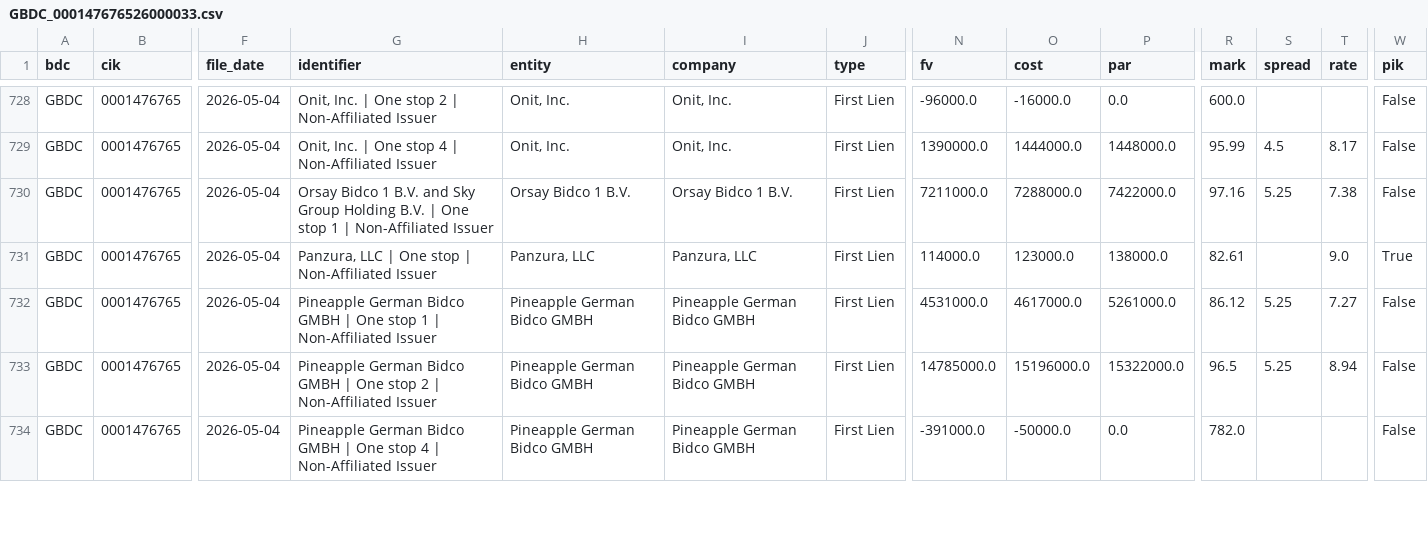
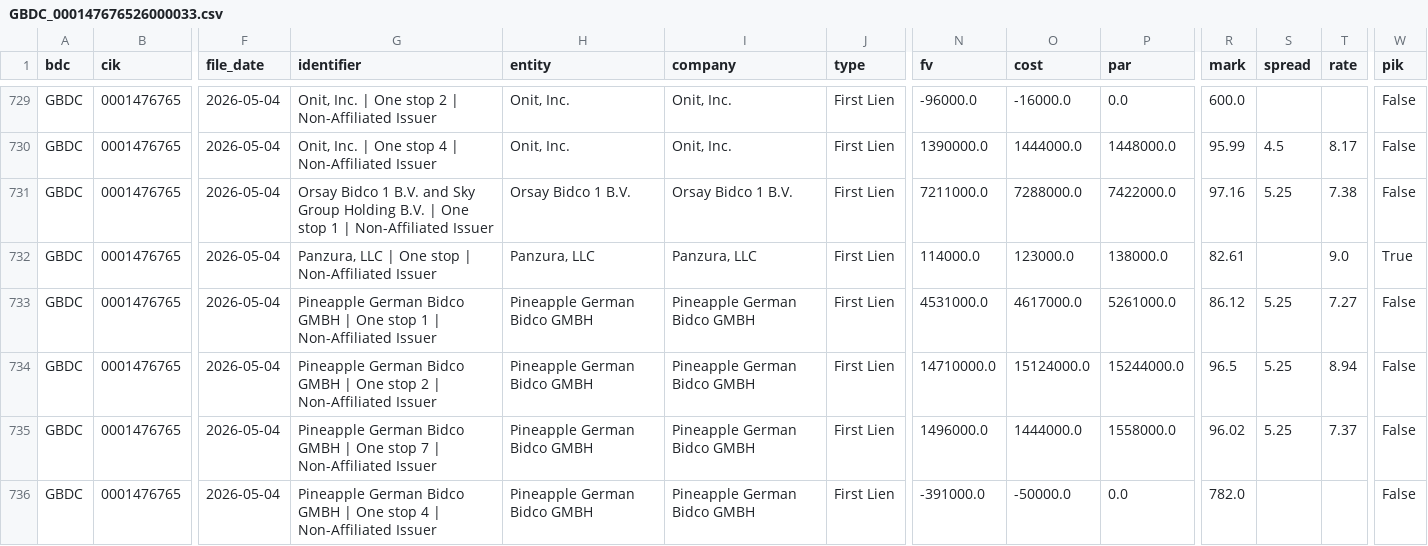
Before and after one commit to vandiwork/bdc-researcher, a CSV file: bot/out_all_enriched/GBDC_000147676526000033.csv, drawn as a sheet; only a part is shown, gaps mark what is left out; addresses are those after the commit; rows hold the shown columns only; the diff covers the shown part only; the diff names each change by its address in the sheet, - before the commit and + after, or states it on an @@ line.

```diff
--- a/bot/out_all_enriched/GBDC_000147676526000033.csv
+++ b/bot/out_all_enriched/GBDC_000147676526000033.csv
-N734 (fv): 14785000.0
+N734 (fv): 14710000.0
-O734 (cost): 15196000.0
+O734 (cost): 15124000.0
-P734 (par): 15322000.0
+P734 (par): 15244000.0
+row 735: GBDC | 0001476765 | 2026-05-04 | Pineapple German Bidco GMBH | One stop 7 | Non-Affiliated Issuer | Pineapple German Bidco GMBH | Pineapple German Bidco GMBH | First Lien | 1496000.0 | 1444000.0 | 1558000.0 | 96.02 | 5.25 | 7.37 | False
```
Also changed, not shown: 2 added rows, 1 removed row and 16 edited cells elsewhere in this file, bot/out_all_enriched/ARCC_000162828026027688.csv, bot/out_all_enriched/BBDC_000137978526000022.csv, 38 other files.
